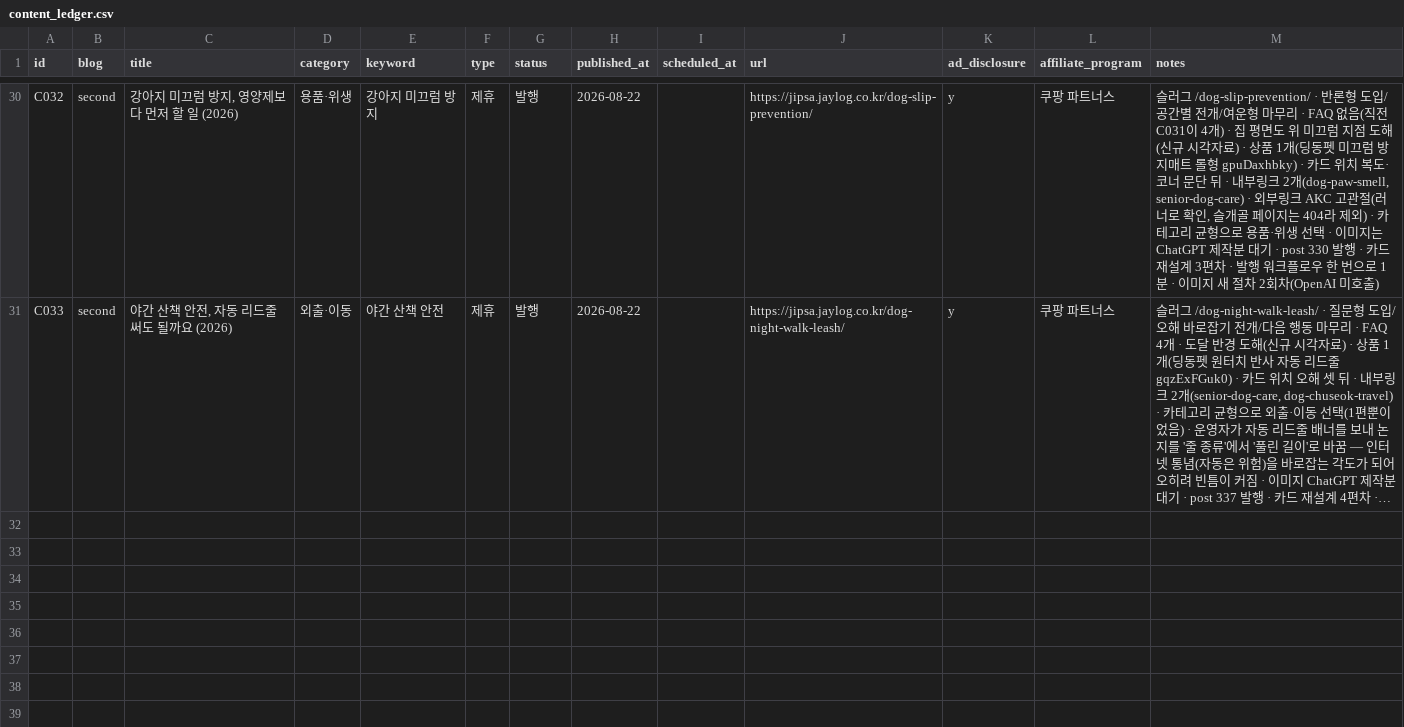
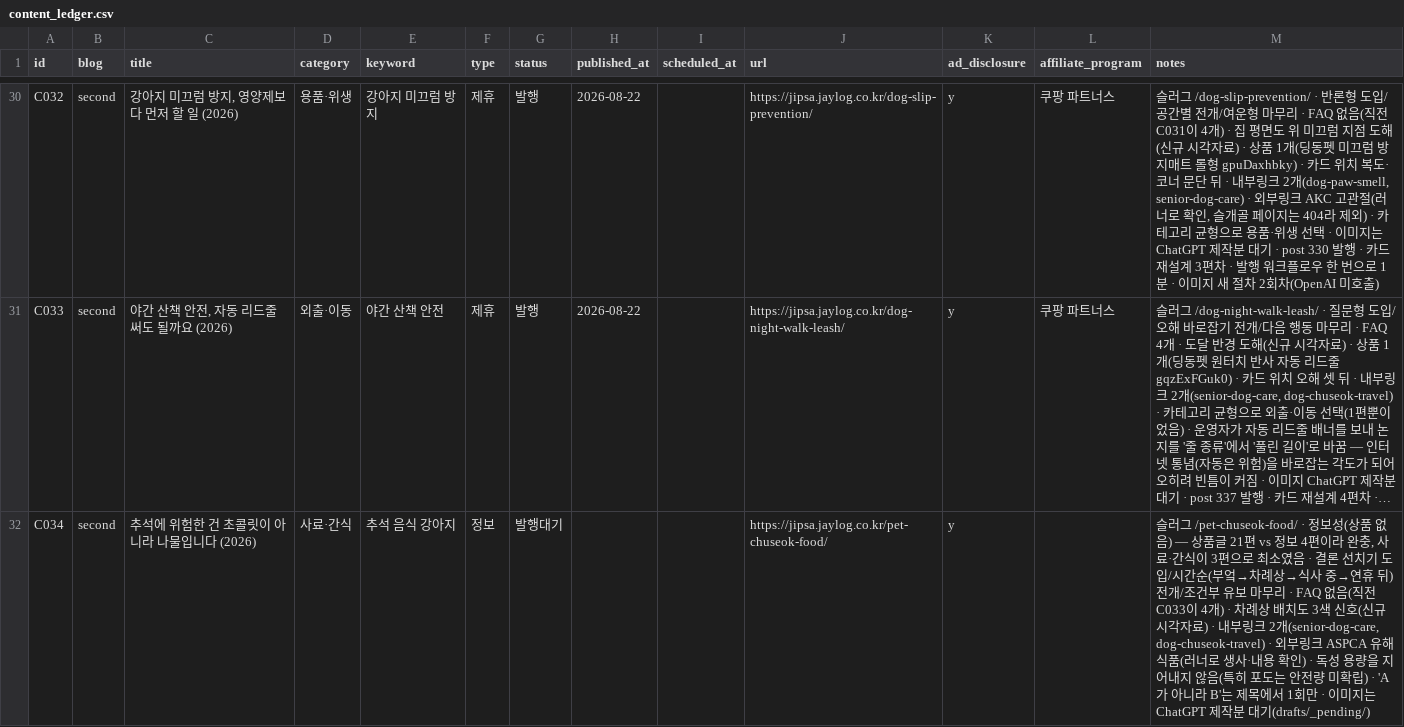
Before and after one commit to leejaemin18/blog-monetization, a CSV file: data/content_ledger.csv, drawn as a sheet; only a part is shown, gaps mark what is left out; long unchanged cells end in …; the diff names each change by its address in the sheet, - before the commit and + after, or states it on an @@ line.

```diff
--- a/data/content_ledger.csv
+++ b/data/content_ledger.csv
+row 32: C034 | second | 추석에 위험한 건 초콜릿이 아니라 나물입니다 (2026) | 사료·간식 | 추석 음식 강아지 | 정보 | 발행대기 |  |  | https://jipsa.jaylog.co.kr/pet-chuseok-food/ | y |  | 슬러그 /pet-chuseok-food/ · 정보성(상품 없음) — 상품글 21편 vs 정보 4편이라 완충, 사료·간식이 3편으로 최소였음 · 결론 선치기 도입/시간순(부엌→차례상→식사 중→연휴 뒤) 전개/조건부 유보 마무리 · FAQ 없음(직전 C033이 4개) · 차례상 배치도 3색 신호(신규 시각자료) · 내부링크 2개(senior-dog-care, dog-chuseok-travel) · 외부링크 ASPCA 유해식품(러너로 생사·내용 확인) · 독성 용량을 지어내지 않음(특히 포도는 안전량 미확립) · 'A가 아니라 B'는 제목에서 1회만 · 이미지는 ChatGPT 제작분 대기(drafts/_pending/)
```
Also changed, not shown: data/image_ledger.csv, 4 other files.
